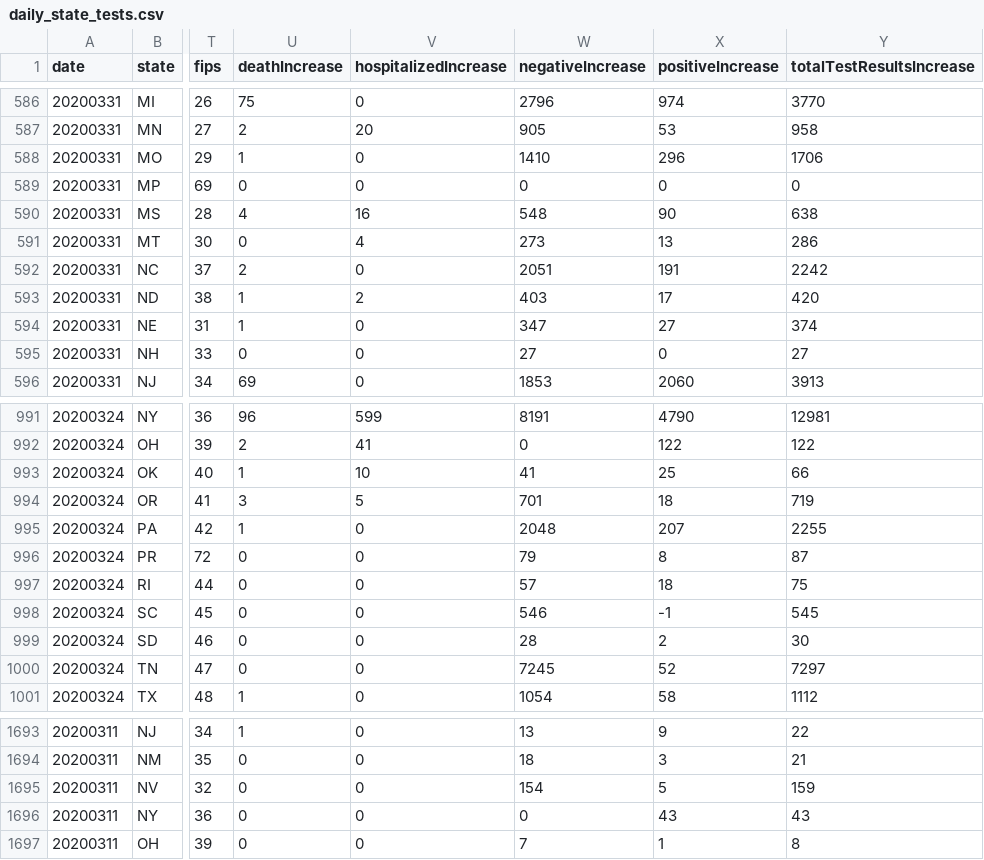
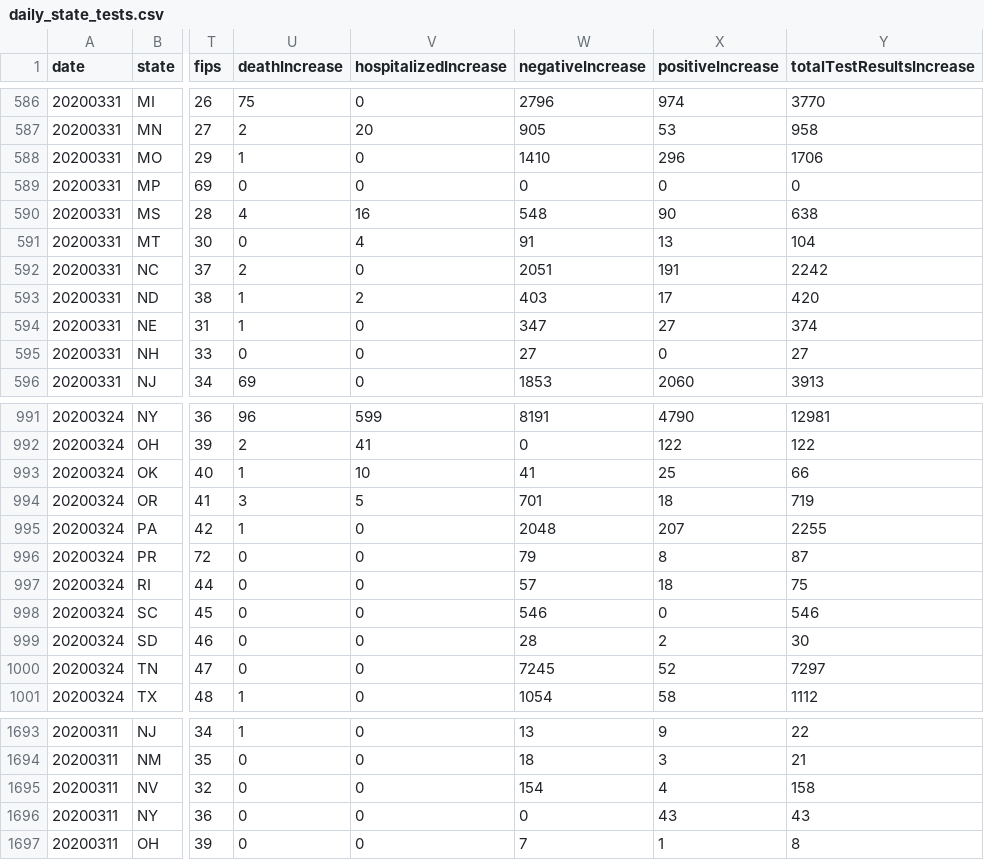
Before and after one commit to quantummind/caltech_covid_19_modeling, a CSV file: data/us/covid/daily_state_tests.csv, drawn as a sheet; only a part is shown, gaps mark what is left out; the diff covers the shown part only; the diff names each change by its address in the sheet, - before the commit and + after, or states it on an @@ line.

```diff
--- a/data/us/covid/daily_state_tests.csv
+++ b/data/us/covid/daily_state_tests.csv
-W591 (negativeIncrease): 273
+W591 (negativeIncrease): 91
-Y591 (totalTestResultsIncrease): 286
+Y591 (totalTestResultsIncrease): 104
-X998 (positiveIncrease): -1
+X998 (positiveIncrease): 0
-Y998 (totalTestResultsIncrease): 545
+Y998 (totalTestResultsIncrease): 546
-X1695 (positiveIncrease): 5
+X1695 (positiveIncrease): 4
-Y1695 (totalTestResultsIncrease): 159
+Y1695 (totalTestResultsIncrease): 158
```
Also changed, not shown: 29 edited cells elsewhere in this file, data/international/italy/covid/dpc-covid19-ita-province.csv, data/international/italy/covid/dpc-covid19-ita-regioni.csv, 4 other files.
